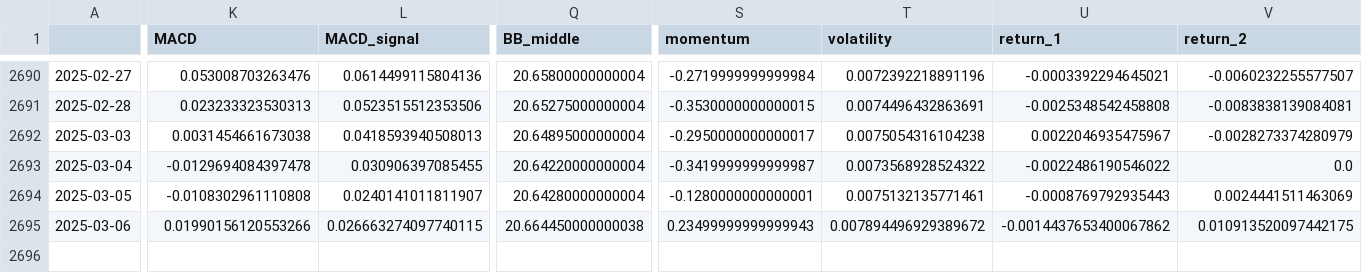
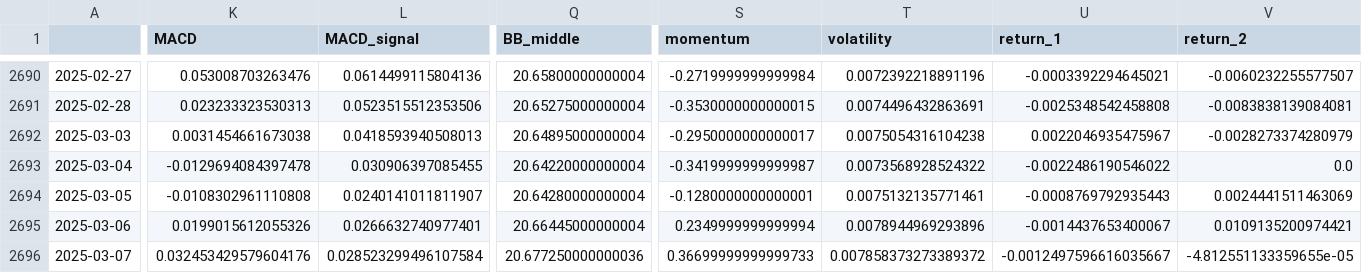
Before and after one commit to htseng2/TradeNotifier, a CSV file: Alpha_Vantage_Data/AUD_TWD.csv, drawn as a sheet; only a part is shown, gaps mark what is left out; rows hold the shown columns only; the diff covers the shown part only; the diff names each change by its address in the sheet, - before the commit and + after, or states it on an @@ line.

```diff
--- a/Alpha_Vantage_Data/AUD_TWD.csv
+++ b/Alpha_Vantage_Data/AUD_TWD.csv
-K2695 (MACD): 0.01990156120553266
+K2695 (MACD): 0.0199015612055326
-L2695 (MACD_signal): 0.026663274097740115
+L2695 (MACD_signal): 0.0266632740977401
-Q2695 (BB_middle): 20.664450000000038
+Q2695 (BB_middle): 20.66445000000004
-S2695 (momentum): 0.23499999999999943
+S2695 (momentum): 0.2349999999999994
-T2695 (volatility): 0.007894496929389672
+T2695 (volatility): 0.0078944969293896
-U2695 (return_1): -0.0014437653400067862
+U2695 (return_1): -0.0014437653400067
-V2695 (return_2): 0.010913520097442175
+V2695 (return_2): 0.0109135200974421
+row 2696: 2025-03-07 | 0.032453429579604176 | 0.028523299496107584 | 20.677250000000036 | 0.36699999999999733 | 0.007858373273389372 | -0.0012497596616035667 | -4.812551133359655e-05
```
Also changed, not shown: 3 edited cells elsewhere in this file, Alpha_Vantage_Data/EUR_TWD.csv, Alpha_Vantage_Data/GBP_TWD.csv, 4 other files.
